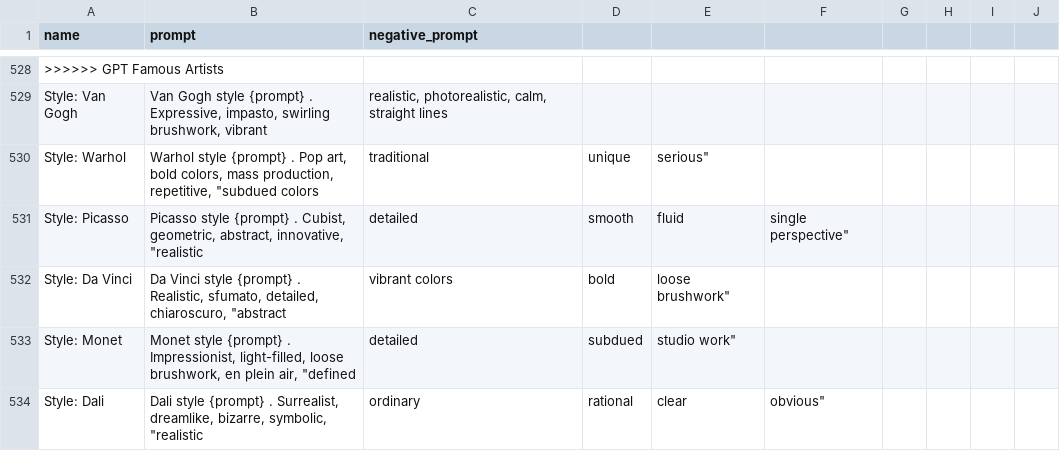
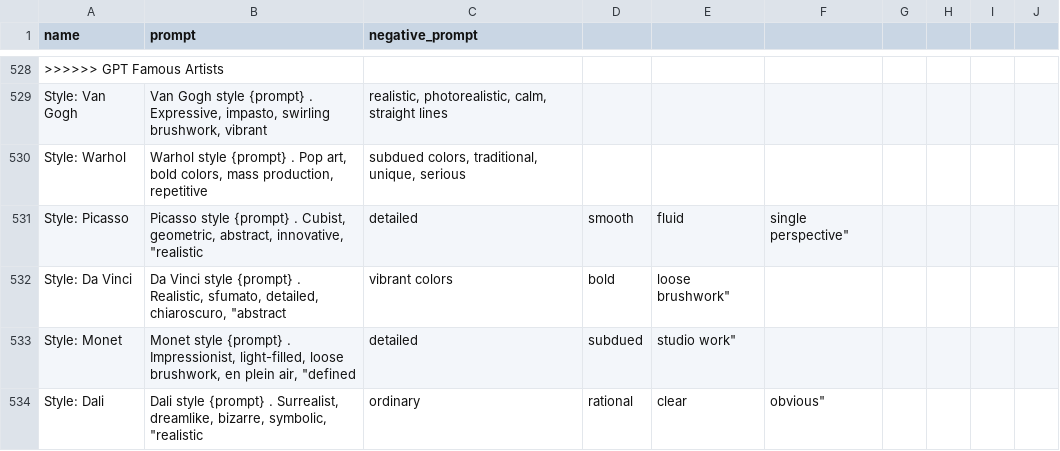
Before and after one commit to Douleb/SDXL-A1111-Styles, a CSV file: All in one Styles (pro + experiemental GPT4) 850+/styles.csv, drawn as a sheet; only a part is shown, gaps mark what is left out; the diff names each change by its address in the sheet, - before the commit and + after, or states it on an @@ line.

Commit message:
Moved a misplaced colon on line 530

```diff
--- a/All in one Styles (pro + experiemental GPT4) 850+/styles.csv
+++ b/All in one Styles (pro + experiemental GPT4) 850+/styles.csv
-B530 (prompt): …mass production, repetitive, "subdued colors
+B530 (prompt): …mass production, repetitive
-C530 (negative_prompt): traditional
+C530 (negative_prompt): subdued colors, traditional, unique, serious
-D530: unique
+D530: (empty)
-E530: serious"
+E530: (empty)
```
